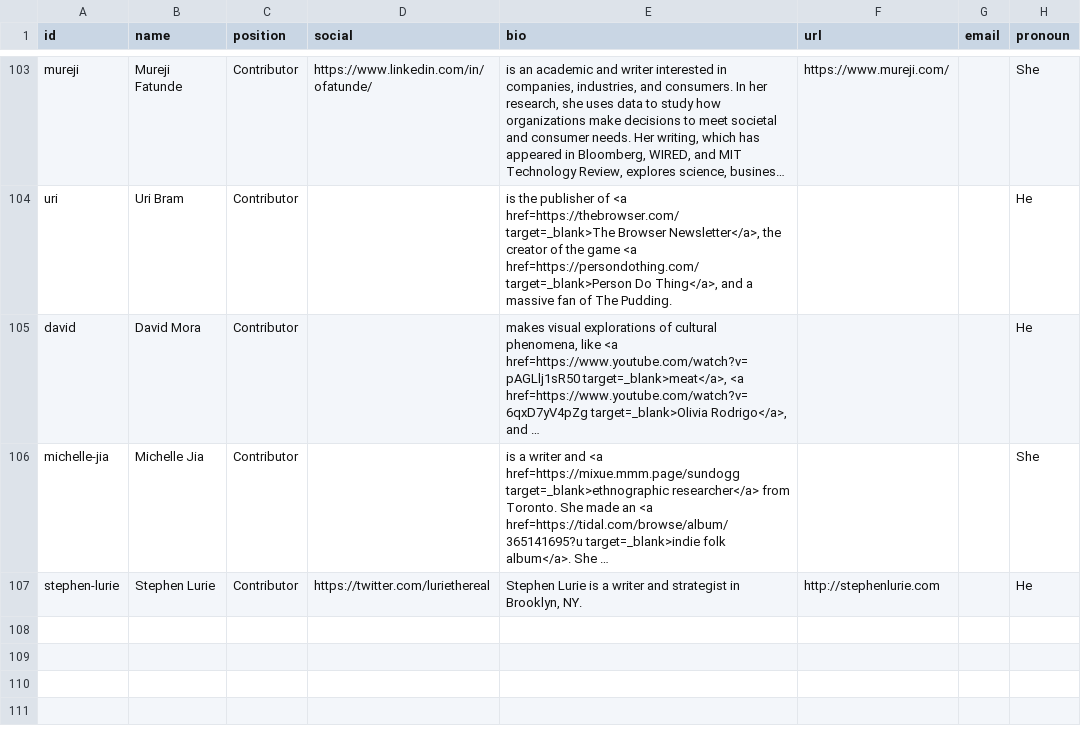
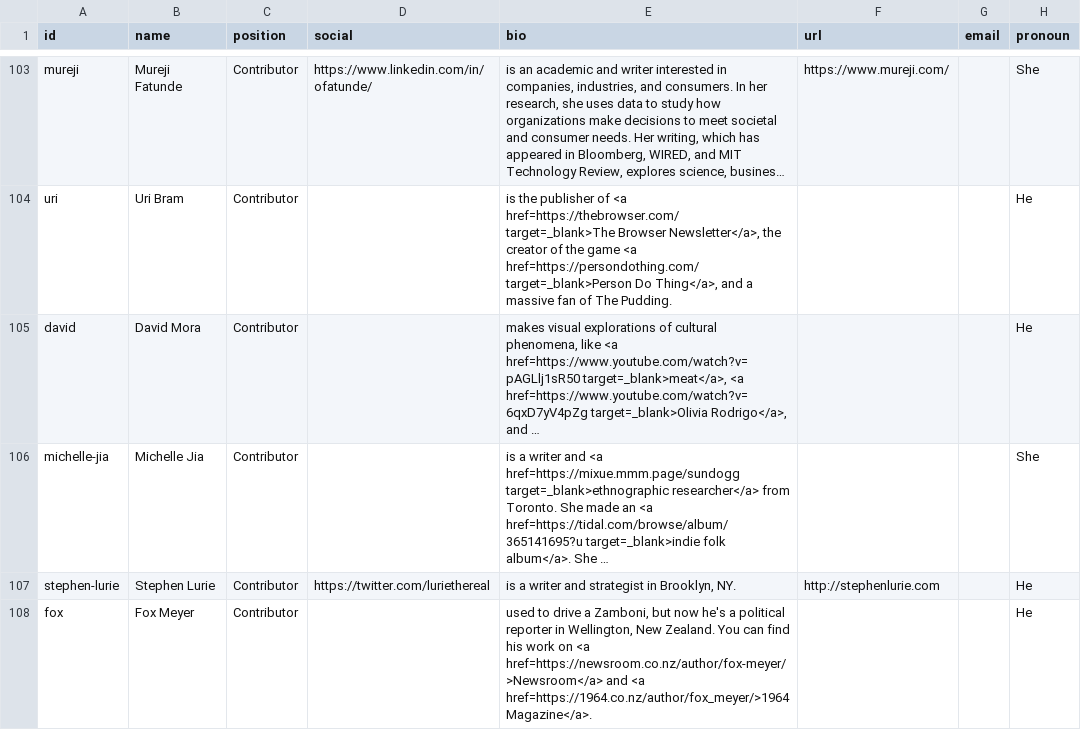
Before and after one commit to the-pudding/website, a CSV file: src/data/authors.csv, drawn as a sheet; only a part is shown, gaps mark what is left out; long unchanged cells end in …; the diff names each change by its address in the sheet, - before the commit and + after, or states it on an @@ line.

```diff
--- a/src/data/authors.csv
+++ b/src/data/authors.csv
-E107 (bio): Stephen Lurie is a…
+E107 (bio): is a…
+row 108: fox | Fox Meyer | Contributor |  | used to drive a Zamboni, but now he's a political reporter in Wellington, New Zealand. You can find his work on <a href=https://newsroom.co.nz/author/fox-meyer/>Newsroom</a> and <a href=https://1964.co.nz/author/fox_meyer/>1964 Magazine</a>. |  |  | He
```
Also changed, not shown: src/data/awards.csv, src/data/stories.csv.
